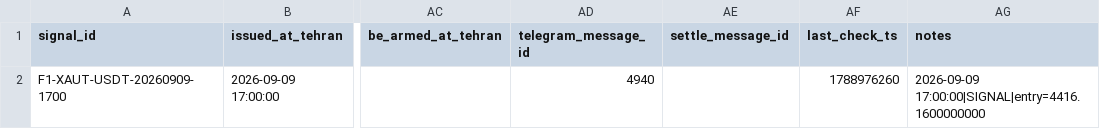
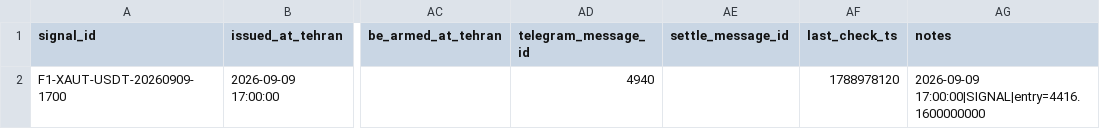
Before and after one commit to khosroabadiMehdi/PentaSignal, a CSV file: data/signals/2026-09-09.csv, drawn as a sheet; only a part is shown, gaps mark what is left out; the diff names each change by its address in the sheet, - before the commit and + after, or states it on an @@ line.

```diff
--- a/data/signals/2026-09-09.csv
+++ b/data/signals/2026-09-09.csv
-AF2 (last_check_ts): 1788976260
+AF2 (last_check_ts): 1788978120
```
Also changed, not shown: 22 other files.
